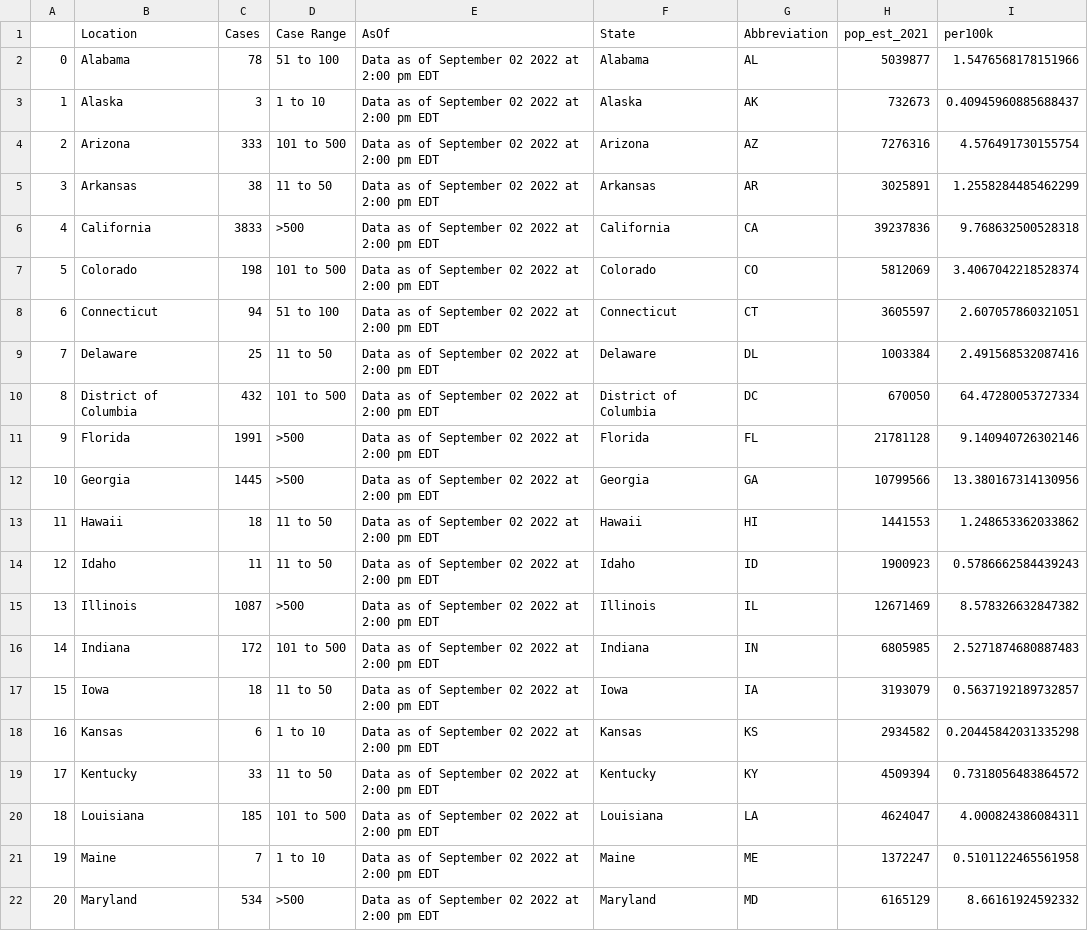
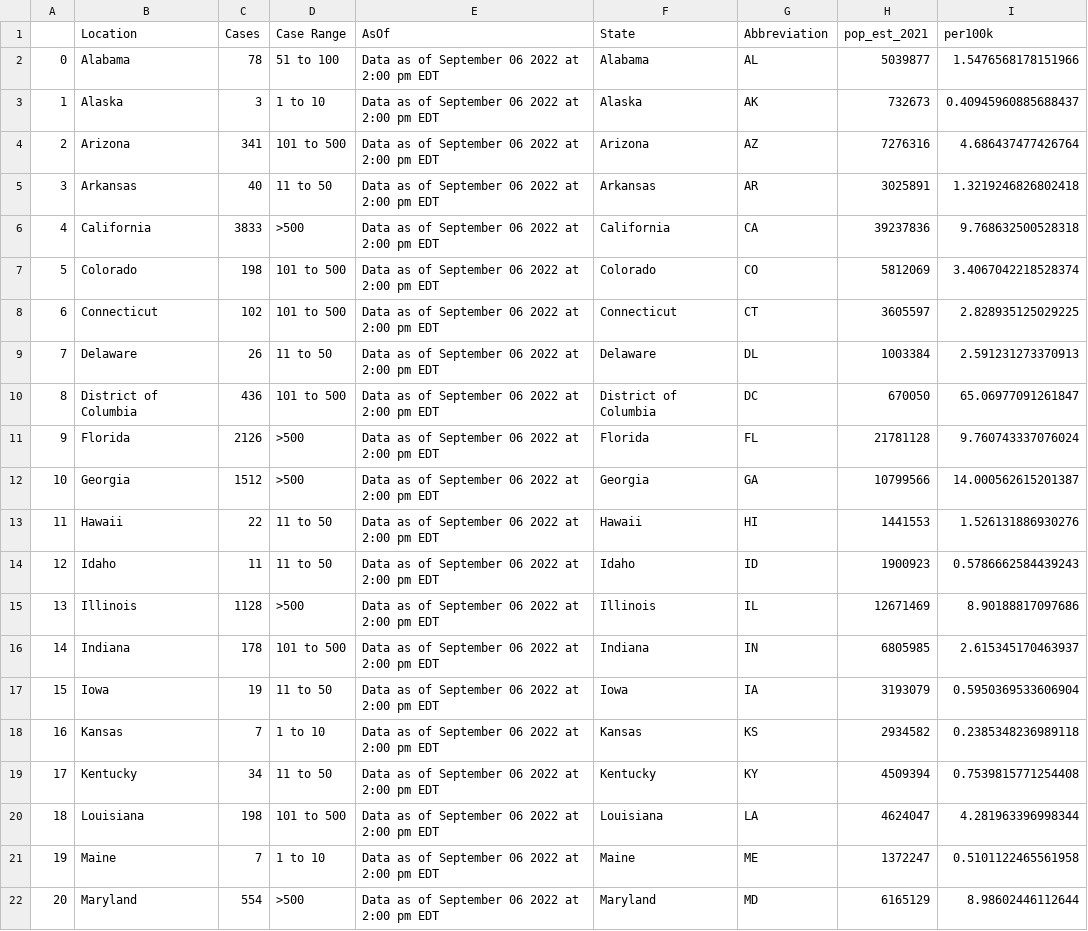
Before and after one commit to sfchronicle/cdc-USmap-counts, a CSV file: data/state_mp_per100k.csv, drawn as a sheet; only a part is shown; the diff covers the shown part only.

Commit message:
Latest data: Wed Sep  7 19:01:15 UTC 2022

```diff
--- a/data/state_mp_per100k.csv
+++ b/data/state_mp_per100k.csv
@@ -1,22 +1,22 @@
 ,Location,Cases,Case Range,AsOf,State,Abbreviation,pop_est_2021,per100k
-0,Alabama,78,51 to 100,Data as of September 02 2022 at 2:00 pm EDT,Alabama,AL,5039877,1.5476568178151966
-1,Alaska,3,1 to 10,Data as of September 02 2022 at 2:00 pm EDT,Alaska,AK,732673,0.40945960885688437
-2,Arizona,333,101 to 500,Data as of September 02 2022 at 2:00 pm EDT,Arizona,AZ,7276316,4.576491730155754
-3,Arkansas,38,11 to 50,Data as of September 02 2022 at 2:00 pm EDT,Arkansas,AR,3025891,1.2558284485462299
-4,California,3833,>500,Data as of September 02 2022 at 2:00 pm EDT,California,CA,39237836,9.768632500528318
-5,Colorado,198,101 to 500,Data as of September 02 2022 at 2:00 pm EDT,Colorado,CO,5812069,3.4067042218528374
-6,Connecticut,94,51 to 100,Data as of September 02 2022 at 2:00 pm EDT,Connecticut,CT,3605597,2.607057860321051
-7,Delaware,25,11 to 50,Data as of September 02 2022 at 2:00 pm EDT,Delaware,DL,1003384,2.491568532087416
-8,District of Columbia,432,101 to 500,Data as of September 02 2022 at 2:00 pm EDT,District of Columbia,DC,670050,64.47280053727334
-9,Florida,1991,>500,Data as of September 02 2022 at 2:00 pm EDT,Florida,FL,21781128,9.140940726302146
-10,Georgia,1445,>500,Data as of September 02 2022 at 2:00 pm EDT,Georgia,GA,10799566,13.380167314130956
-11,Hawaii,18,11 to 50,Data as of September 02 2022 at 2:00 pm EDT,Hawaii,HI,1441553,1.248653362033862
-12,Idaho,11,11 to 50,Data as of September 02 2022 at 2:00 pm EDT,Idaho,ID,1900923,0.5786662584439243
-13,Illinois,1087,>500,Data as of September 02 2022 at 2:00 pm EDT,Illinois,IL,12671469,8.578326632847382
-14,Indiana,172,101 to 500,Data as of September 02 2022 at 2:00 pm EDT,Indiana,IN,6805985,2.5271874680887483
-15,Iowa,18,11 to 50,Data as of September 02 2022 at 2:00 pm EDT,Iowa,IA,3193079,0.5637192189732857
-16,Kansas,6,1 to 10,Data as of September 02 2022 at 2:00 pm EDT,Kansas,KS,2934582,0.20445842031335298
-17,Kentucky,33,11 to 50,Data as of September 02 2022 at 2:00 pm EDT,Kentucky,KY,4509394,0.7318056483864572
-18,Louisiana,185,101 to 500,Data as of September 02 2022 at 2:00 pm EDT,Louisiana,LA,4624047,4.000824386084311
-19,Maine,7,1 to 10,Data as of September 02 2022 at 2:00 pm EDT,Maine,ME,1372247,0.5101122465561958
-20,Maryland,534,>500,Data as of September 02 2022 at 2:00 pm EDT,Maryland,MD,6165129,8.66161924592332
+0,Alabama,78,51 to 100,Data as of September 06 2022 at 2:00 pm EDT,Alabama,AL,5039877,1.5476568178151966
+1,Alaska,3,1 to 10,Data as of September 06 2022 at 2:00 pm EDT,Alaska,AK,732673,0.40945960885688437
+2,Arizona,341,101 to 500,Data as of September 06 2022 at 2:00 pm EDT,Arizona,AZ,7276316,4.686437477426764
+3,Arkansas,40,11 to 50,Data as of September 06 2022 at 2:00 pm EDT,Arkansas,AR,3025891,1.3219246826802418
+4,California,3833,>500,Data as of September 06 2022 at 2:00 pm EDT,California,CA,39237836,9.768632500528318
+5,Colorado,198,101 to 500,Data as of September 06 2022 at 2:00 pm EDT,Colorado,CO,5812069,3.4067042218528374
+6,Connecticut,102,101 to 500,Data as of September 06 2022 at 2:00 pm EDT,Connecticut,CT,3605597,2.828935125029225
+7,Delaware,26,11 to 50,Data as of September 06 2022 at 2:00 pm EDT,Delaware,DL,1003384,2.591231273370913
+8,District of Columbia,436,101 to 500,Data as of September 06 2022 at 2:00 pm EDT,District of Columbia,DC,670050,65.06977091261847
+9,Florida,2126,>500,Data as of September 06 2022 at 2:00 pm EDT,Florida,FL,21781128,9.760743337076024
+10,Georgia,1512,>500,Data as of September 06 2022 at 2:00 pm EDT,Georgia,GA,10799566,14.000562615201387
+11,Hawaii,22,11 to 50,Data as of September 06 2022 at 2:00 pm EDT,Hawaii,HI,1441553,1.526131886930276
+12,Idaho,11,11 to 50,Data as of September 06 2022 at 2:00 pm EDT,Idaho,ID,1900923,0.5786662584439243
+13,Illinois,1128,>500,Data as of September 06 2022 at 2:00 pm EDT,Illinois,IL,12671469,8.90188817097686
+14,Indiana,178,101 to 500,Data as of September 06 2022 at 2:00 pm EDT,Indiana,IN,6805985,2.615345170463937
+15,Iowa,19,11 to 50,Data as of September 06 2022 at 2:00 pm EDT,Iowa,IA,3193079,0.5950369533606904
+16,Kansas,7,1 to 10,Data as of September 06 2022 at 2:00 pm EDT,Kansas,KS,2934582,0.2385348236989118
+17,Kentucky,34,11 to 50,Data as of September 06 2022 at 2:00 pm EDT,Kentucky,KY,4509394,0.7539815771254408
+18,Louisiana,198,101 to 500,Data as of September 06 2022 at 2:00 pm EDT,Louisiana,LA,4624047,4.281963396998344
+19,Maine,7,1 to 10,Data as of September 06 2022 at 2:00 pm EDT,Maine,ME,1372247,0.5101122465561958
+20,Maryland,554,>500,Data as of September 06 2022 at 2:00 pm EDT,Maryland,MD,6165129,8.98602446112644
```
Also changed, not shown: 66 edited cells elsewhere in this file, data/USmap_counts.csv.
